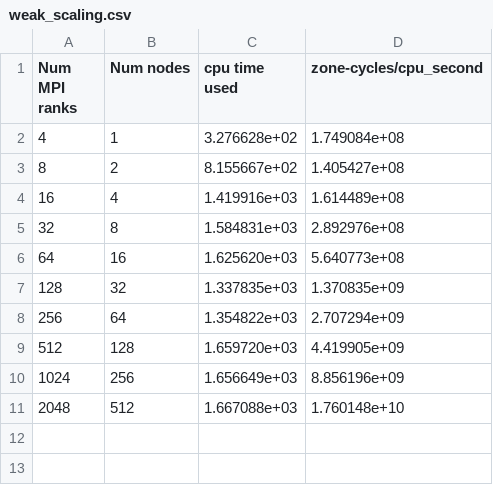
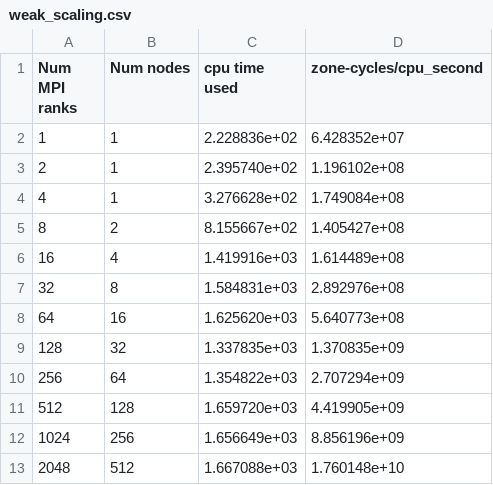
Before and after one commit to felker/athenak-scaling, a CSV file: results/weak_scaling.csv, drawn as a sheet; the diff names each change by its address in the sheet, - before the commit and + after, or states it on an @@ line.

Commit message:
Add sub-node weak scaling

```diff
--- a/results/weak_scaling.csv
+++ b/results/weak_scaling.csv
+row 2: 1 | 1 | 2.228836e+02 | 6.428352e+07
+row 3: 2 | 1 | 2.395740e+02 | 1.196102e+08
```
